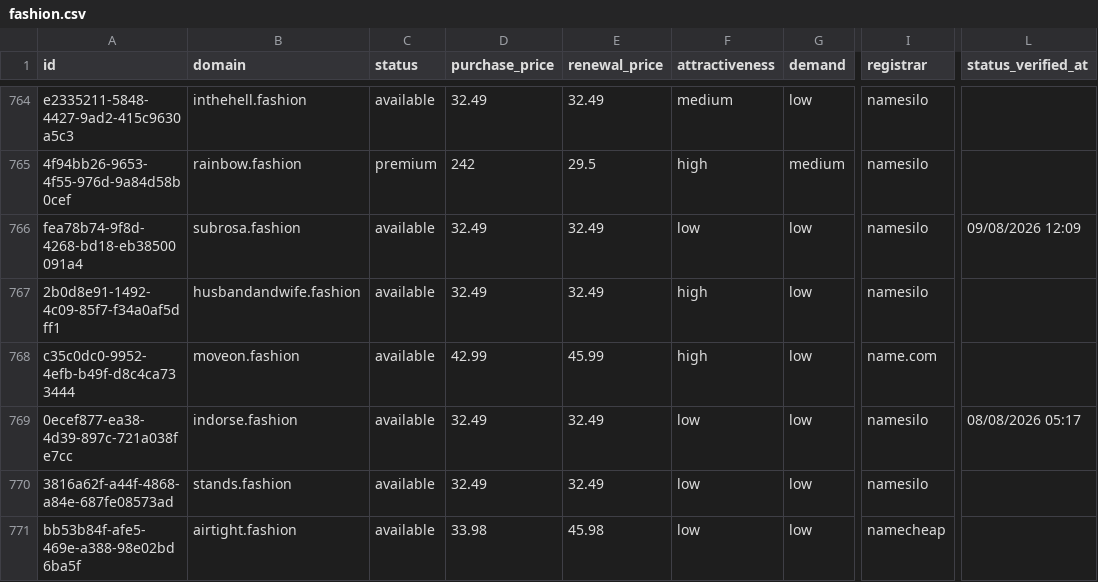
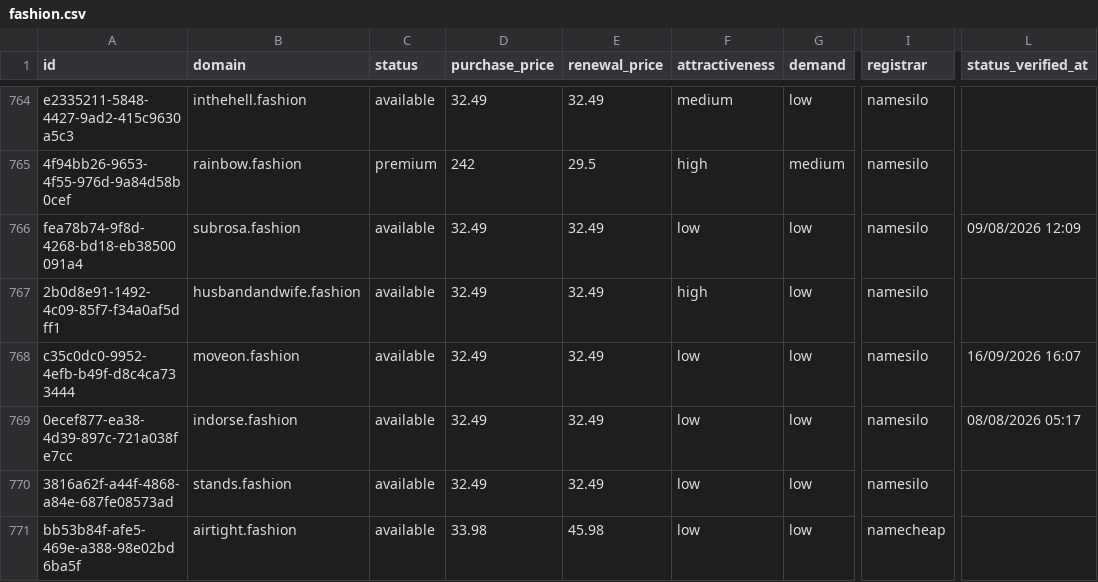
Before and after one commit to UniqueDomains/fashion-oneword-domains, a CSV file: fashion.csv, drawn as a sheet; only a part is shown, gaps mark what is left out; the diff names each change by its address in the sheet, - before the commit and + after, or states it on an @@ line.

Commit message:
Domains update

```diff
--- a/fashion.csv
+++ b/fashion.csv
-D768 (purchase_price): 42.99
+D768 (purchase_price): 32.49
-E768 (renewal_price): 45.99
+E768 (renewal_price): 32.49
-F768 (attractiveness): high
+F768 (attractiveness): low
-I768 (registrar): name.com
+I768 (registrar): namesilo
-L768 (status_verified_at): (empty)
+L768 (status_verified_at): 16/09/2026 16:07
```
Also changed, not shown: 4 other files.
